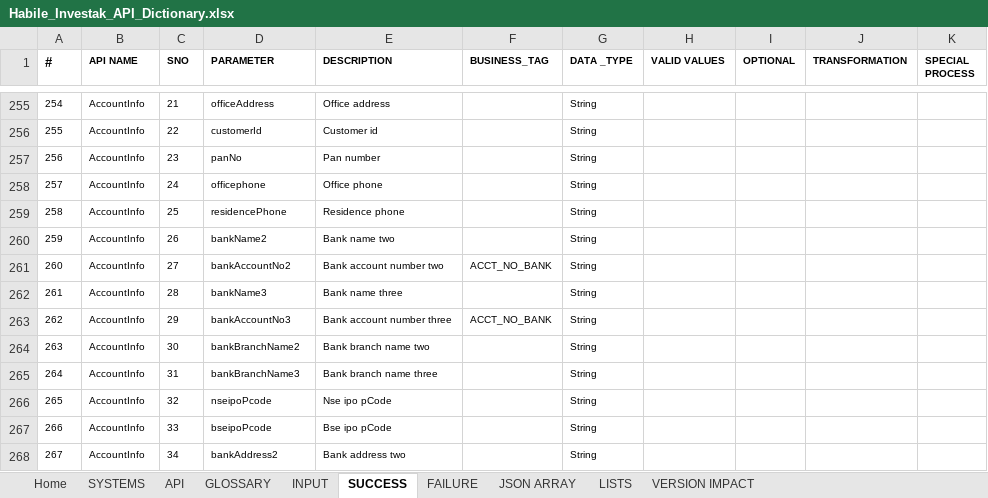
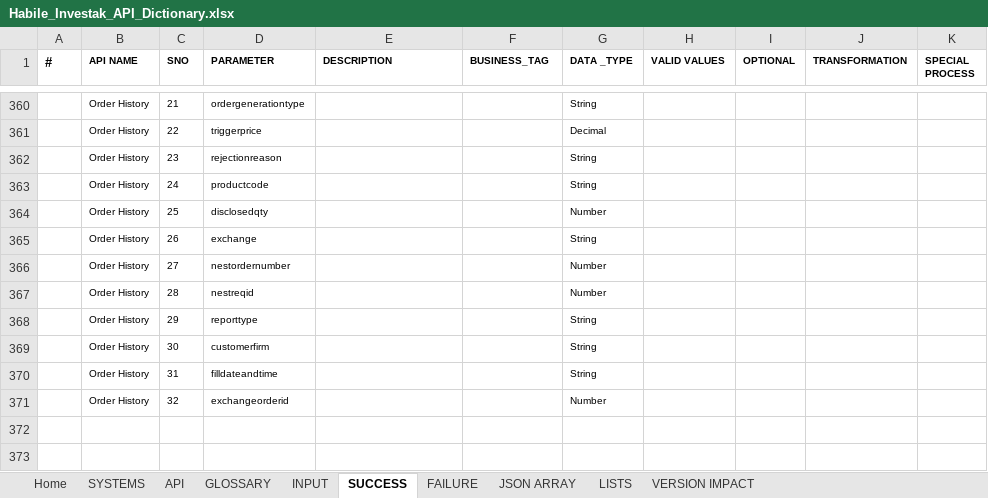
Before and after one commit to HabileInvestak/api_handler, an Excel workbook: api_handler_app/Habile_Investak_API_Dictionary.xlsx, sheet SUCCESS, drawn as a sheet; only a part is shown, gaps mark what is left out; values as stored, in another font and other column widths than the file's, no borders; table styles not drawn; removed rows and columns are numbered as before the commit, all else as after; the diff covers the shown part only; the diff names each change by its address in the sheet, - before the commit and + after, or states it on an @@ line.

```diff
--- a/api_handler_app/Habile_Investak_API_Dictionary.xlsx (sheet SUCCESS)
+++ b/api_handler_app/Habile_Investak_API_Dictionary.xlsx (sheet SUCCESS)
@@ column A (#) renumbered between rows 112 and 371 @@
-B360:B371 (API NAME): AccountInfo
+B360:B371 (API NAME): Order History
-D360 (PARAMETER): officeAddress
+D360 (PARAMETER): ordergenerationtype
-E360 (DESCRIPTION): Office address
+E360 (DESCRIPTION): (empty)
-D361 (PARAMETER): customerId
+D361 (PARAMETER): triggerprice
-E361 (DESCRIPTION): Customer id
+E361 (DESCRIPTION): (empty)
-G361 (DATA _TYPE): String
+G361 (DATA _TYPE): Decimal
-D362 (PARAMETER): panNo
+D362 (PARAMETER): rejectionreason
-E362 (DESCRIPTION): Pan number
+E362 (DESCRIPTION): (empty)
-D363 (PARAMETER): officephone
+D363 (PARAMETER): productcode
-E363 (DESCRIPTION): Office phone
+E363 (DESCRIPTION): (empty)
-D364 (PARAMETER): residencePhone
+D364 (PARAMETER): disclosedqty
-E364 (DESCRIPTION): Residence phone
+E364 (DESCRIPTION): (empty)
-G364 (DATA _TYPE): String
+G364 (DATA _TYPE): Number
-D365 (PARAMETER): bankName2
+D365 (PARAMETER): exchange
-E365 (DESCRIPTION): Bank name two
+E365 (DESCRIPTION): (empty)
-D366 (PARAMETER): bankAccountNo2
+D366 (PARAMETER): nestordernumber
-E366 (DESCRIPTION): Bank account number two
+E366 (DESCRIPTION): (empty)
-F366 (BUSINESS_TAG): ACCT_NO_BANK
+F366 (BUSINESS_TAG): (empty)
-G366:G367 (DATA _TYPE): String
+G366:G367 (DATA _TYPE): Number
-D367 (PARAMETER): bankName3
+D367 (PARAMETER): nestreqid
-E367 (DESCRIPTION): Bank name three
+E367 (DESCRIPTION): (empty)
-D368 (PARAMETER): bankAccountNo3
+D368 (PARAMETER): reporttype
-E368 (DESCRIPTION): Bank account number three
+E368 (DESCRIPTION): (empty)
-F368 (BUSINESS_TAG): ACCT_NO_BANK
+F368 (BUSINESS_TAG): (empty)
-D369 (PARAMETER): bankBranchName2
+D369 (PARAMETER): customerfirm
-E369 (DESCRIPTION): Bank branch name two
+E369 (DESCRIPTION): (empty)
-D370 (PARAMETER): bankBranchName3
+D370 (PARAMETER): filldateandtime
-E370 (DESCRIPTION): Bank branch name three
+E370 (DESCRIPTION): (empty)
-D371 (PARAMETER): nseipoPcode
+D371 (PARAMETER): exchangeorderid
-E371 (DESCRIPTION): Nse ipo pCode
+E371 (DESCRIPTION): (empty)
-G371 (DATA _TYPE): String
+G371 (DATA _TYPE): Number
@@ row 267 hidden: 266 | AccountInfo | 33 | bseipoPcode | Bse ipo pCode |  | String @@
@@ row 268 hidden: 267 | AccountInfo | 34 | bankAddress2 | Bank address two |  | String @@
```
Also changed, not shown: 2 hidden or unhidden rows and 83 edited cells elsewhere in this sheet, sheet JSON ARRAY, sheet FAILURE, sheet INPUT, hidden cells, 7 other files.
